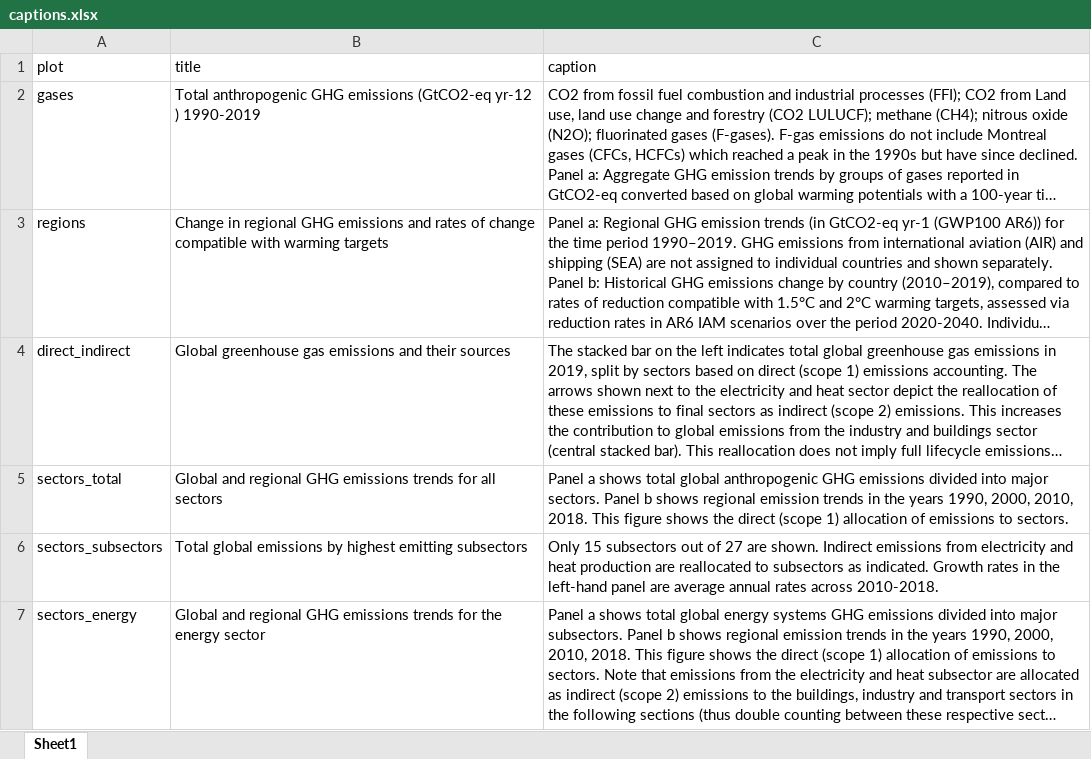
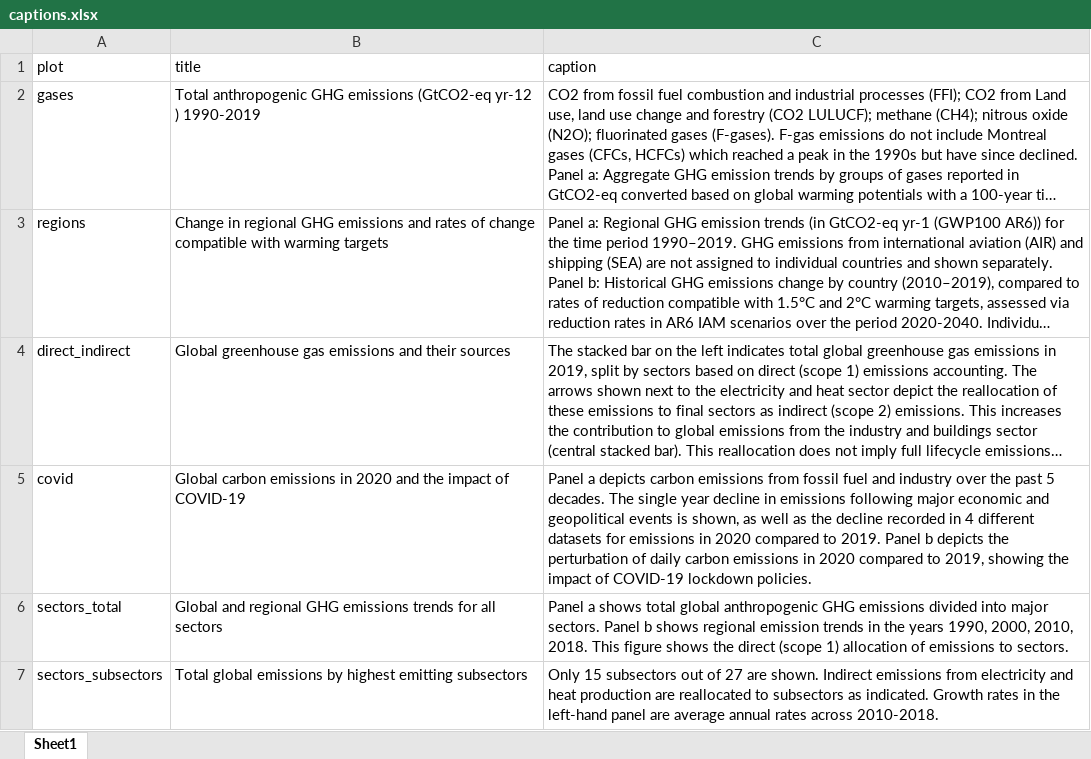
Before and after one commit to mcc-apsis/AR6-Emissions-trends-and-drivers, an Excel workbook: Results/Plots/captions.xlsx, sheet Sheet1, drawn as a sheet; only a part is shown; the shorter side is filled out with more unchanged rows; long unchanged cells end in …; values as stored, in another font and other column widths than the file's, no borders; the diff names each change by its address in the sheet, - before the commit and + after, or states it on an @@ line.

Commit message:
covid figure

```diff
--- a/Results/Plots/captions.xlsx (sheet Sheet1)
+++ b/Results/Plots/captions.xlsx (sheet Sheet1)
+row 5: covid | Global carbon emissions in 2020 and the impact of COVID-19 | Panel a depicts carbon emissions from fossil fuel and industry over the past 5 decades. The single year decline in emissions following major economic and geopolitical events is shown, as well as the decline recorded in 4 different datasets for emissions in 2020 compared to 2019. Panel b depicts the perturbation of daily carbon emissions in 2020 compared to 2019, showing the impact of COVID-19 lockdown policies.
```
Also changed, not shown: R/Analysis and figures for ESSD paper/UNFCCC reports.xlsx, 10 other files.
